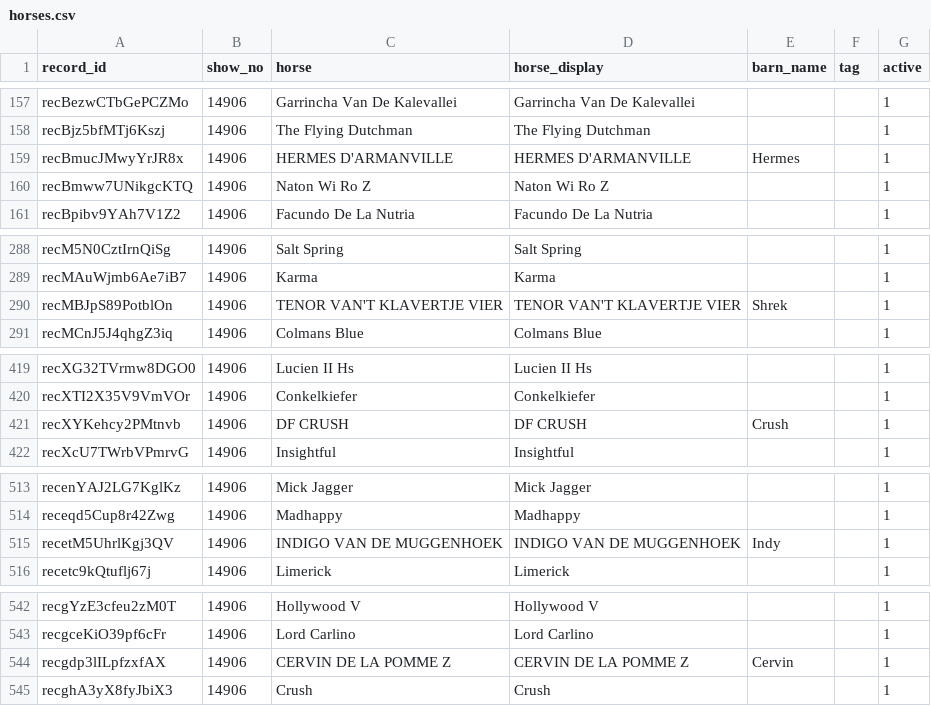
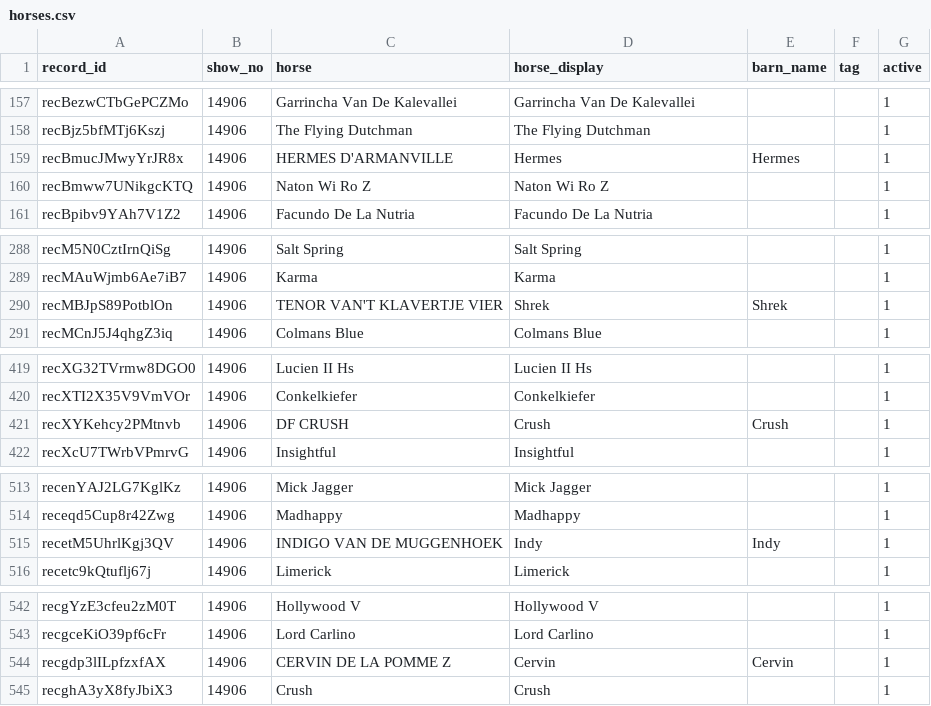
Before and after one commit to sportdogfood/ringstatus, a CSV file: docs/horseshowing/helpers/14906/horses.csv, drawn as a sheet; only a part is shown, gaps mark what is left out; the diff covers the shown part only.

```diff
--- a/docs/horseshowing/helpers/14906/horses.csv
+++ b/docs/horseshowing/helpers/14906/horses.csv
@@ -158,3 +158,3 @@ recBezwCTbGePCZMo,14906,Garrincha Van De Kalevallei,Garrincha Van De Kalevallei,
 recBjz5bfMTj6Kszj,14906,The Flying Dutchman,The Flying Dutchman,,,1
-recBmucJMwyYrJR8x,14906,HERMES D'ARMANVILLE,HERMES D'ARMANVILLE,Hermes,,1
+recBmucJMwyYrJR8x,14906,HERMES D'ARMANVILLE,Hermes,Hermes,,1
 recBmww7UNikgcKTQ,14906,Naton Wi Ro Z,Naton Wi Ro Z,,,1
@@ -289,3 +289,3 @@ recM5N0CztIrnQiSg,14906,Salt Spring,Salt Spring,,,1
 recMAuWjmb6Ae7iB7,14906,Karma,Karma,,,1
-recMBJpS89PotblOn,14906,TENOR VAN'T KLAVERTJE VIER,TENOR VAN'T KLAVERTJE VIER,Shrek,,1
+recMBJpS89PotblOn,14906,TENOR VAN'T KLAVERTJE VIER,Shrek,Shrek,,1
 recMCnJ5J4qhgZ3iq,14906,Colmans Blue,Colmans Blue,,,1
@@ -420,3 +420,3 @@ recXG32TVrmw8DGO0,14906,Lucien II Hs,Lucien II Hs,,,1
 recXTI2X35V9VmVOr,14906,Conkelkiefer,Conkelkiefer,,,1
-recXYKehcy2PMtnvb,14906,DF CRUSH,DF CRUSH,Crush,,1
+recXYKehcy2PMtnvb,14906,DF CRUSH,Crush,Crush,,1
 recXcU7TWrbVPmrvG,14906,Insightful,Insightful,,,1
@@ -514,3 +514,3 @@ recenYAJ2LG7KglKz,14906,Mick Jagger,Mick Jagger,,,1
 receqd5Cup8r42Zwg,14906,Madhappy,Madhappy,,,1
-recetM5UhrlKgj3QV,14906,INDIGO VAN DE MUGGENHOEK,INDIGO VAN DE MUGGENHOEK,Indy,,1
+recetM5UhrlKgj3QV,14906,INDIGO VAN DE MUGGENHOEK,Indy,Indy,,1
 recetc9kQtuflj67j,14906,Limerick,Limerick,,,1
@@ -543,3 +543,3 @@ recgYzE3cfeu2zM0T,14906,Hollywood V,Hollywood V,,,1
 recgceKiO39pf6cFr,14906,Lord Carlino,Lord Carlino,,,1
-recgdp3lILpfzxfAX,14906,CERVIN DE LA POMME Z,CERVIN DE LA POMME Z,Cervin,,1
+recgdp3lILpfzxfAX,14906,CERVIN DE LA POMME Z,Cervin,Cervin,,1
 recghA3yX8fyJbiX3,14906,Crush,Crush,,,1
```
Also changed, not shown: 1 removed row and 14 edited cells elsewhere in this file, 8 other files.
